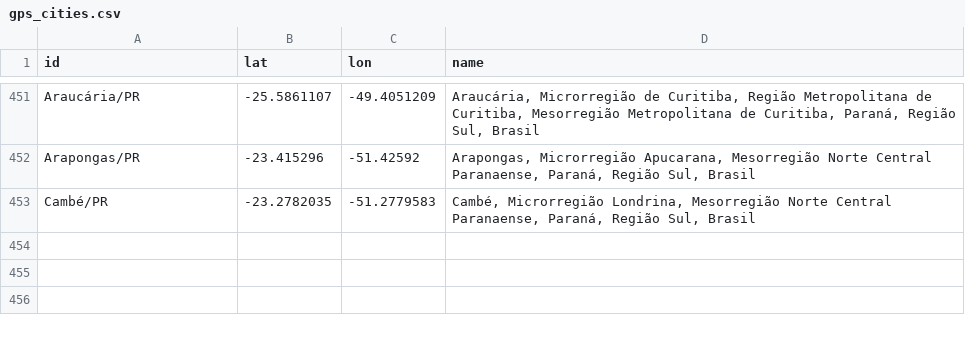
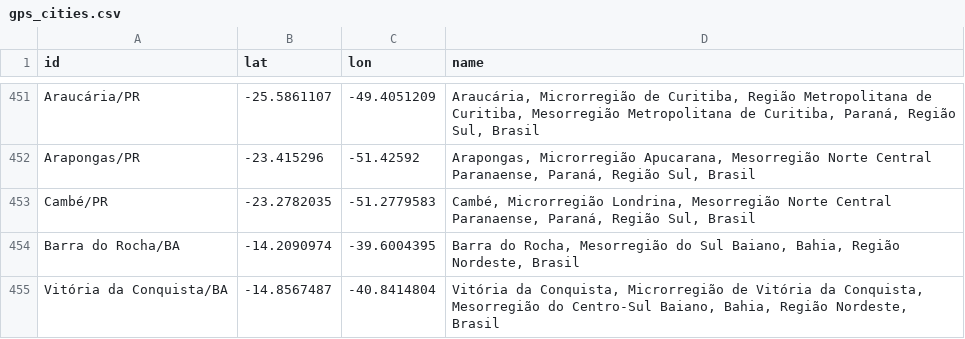
Before and after one commit to wcota/covid19br, a CSV file: gps_cities.csv, drawn as a sheet; only a part is shown, gaps mark what is left out.

```diff
--- a/gps_cities.csv
+++ b/gps_cities.csv
@@ -453 +453,3 @@ Arapongas/PR,-23.415296,-51.42592,"Arapongas, Microrregião Apucarana, Mesorregi
 Cambé/PR,-23.2782035,-51.2779583,"Cambé, Microrregião Londrina, Mesorregião Norte Central Paranaense, Paraná, Região Sul, Brasil"
+Barra do Rocha/BA,-14.2090974,-39.6004395,"Barra do Rocha, Mesorregião do Sul Baiano, Bahia, Região Nordeste, Brasil"
+Vitória da Conquista/BA,-14.8567487,-40.8414804,"Vitória da Conquista, Microrregião de Vitória da Conquista, Mesorregião do Centro-Sul Baiano, Bahia, Região Nordeste, Brasil"
```
Also changed, not shown: cases-brazil-cities.csv, cases-brazil-states.csv, 2 other files.
